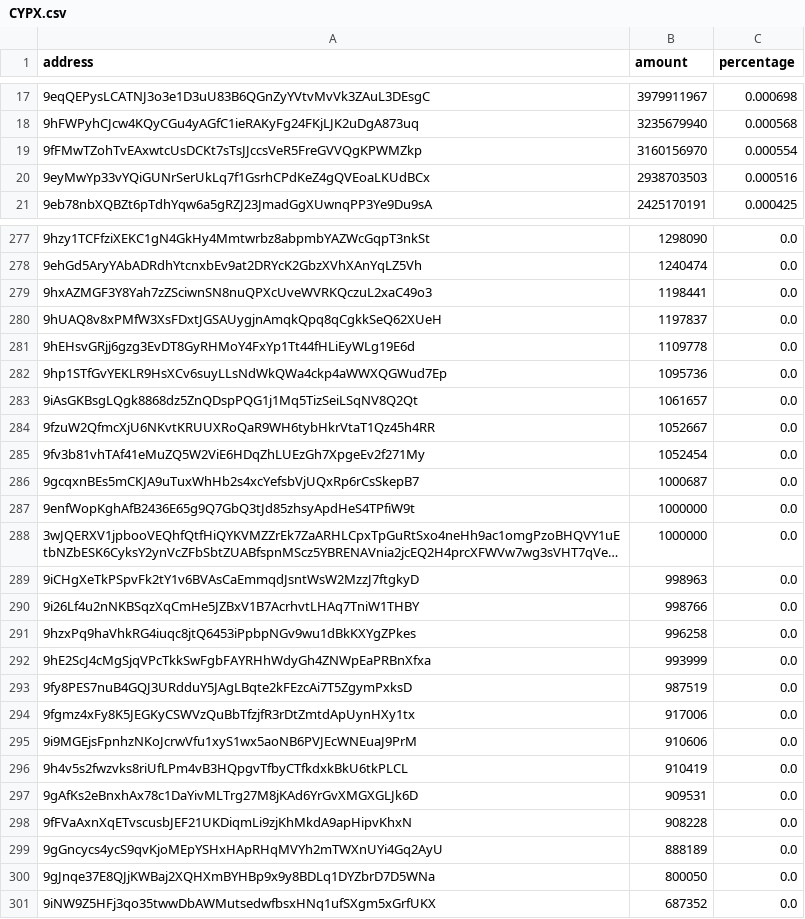
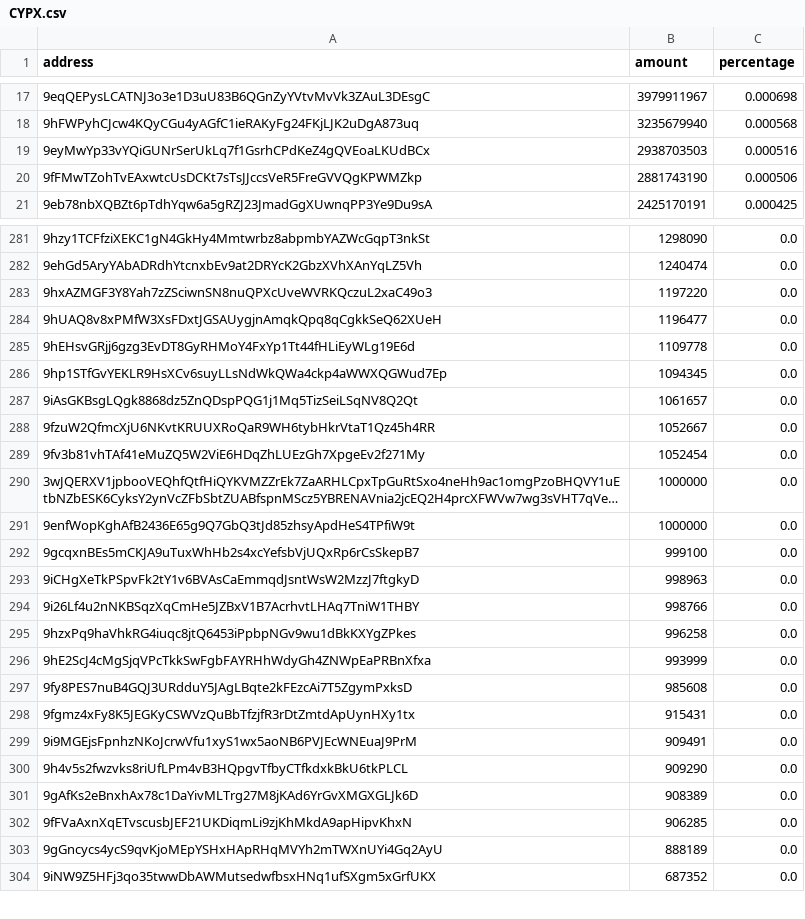
Before and after one commit to babygrenade/ergo-tokenautics, a CSV file: data/CYPX.csv, drawn as a sheet; only a part is shown, gaps mark what is left out; long unchanged cells end in …; removed rows and columns are numbered as before the commit, all else as after; the diff covers the shown part only; the diff names each change by its address in the sheet, - before the commit and + after, or states it on an @@ line.

```diff
--- a/data/CYPX.csv
+++ b/data/CYPX.csv
-row 19: 9fFMwTZohTvEAxwtcUsDCKt7sTsJJccsVeR5FreGVVQgKPWMZkp | 3160156970 | 0.000554
+row 20: 9fFMwTZohTvEAxwtcUsDCKt7sTsJJccsVeR5FreGVVQgKPWMZkp | 2881743190 | 0.000506
-B283 (amount): 1198441
+B283 (amount): 1197220
-B284 (amount): 1197837
+B284 (amount): 1196477
-B286 (amount): 1095736
+B286 (amount): 1094345
-row 286: 9gcqxnBEs5mCKJA9uTuxWhHb2s4xcYefsbVjUQxRp6rCsSkepB7 | 1000687 | 0.0
@@ row 288 moved to row 290: 3wJQERXV1jpbooVEQhfQtfHiQYKVMZZrEk7ZaARH… @@
+row 292: 9gcqxnBEs5mCKJA9uTuxWhHb2s4xcYefsbVjUQxRp6rCsSkepB7 | 999100 | 0.0
-B297 (amount): 987519
+B297 (amount): 985608
-B298 (amount): 917006
+B298 (amount): 915431
-B299 (amount): 910606
+B299 (amount): 909491
-B300 (amount): 910419
+B300 (amount): 909290
-B301 (amount): 909531
+B301 (amount): 908389
-B302 (amount): 908228
+B302 (amount): 906285
-row 300: 9gJnqe37E8QJjKWBaj2XQHXmBYHBp9x9y8BDLq1DYZbrD7D5WNa | 800050 | 0.0
```
Also changed, not shown: 21 added rows, 18 removed rows, 29 moved rows and 28 edited cells elsewhere in this file, data/AHT.csv, data/EPOS.csv, 18 other files.
